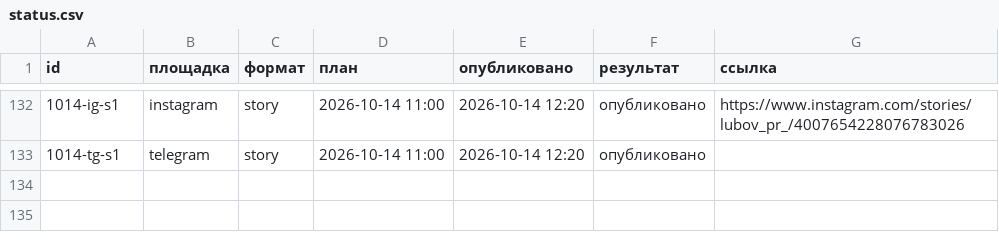
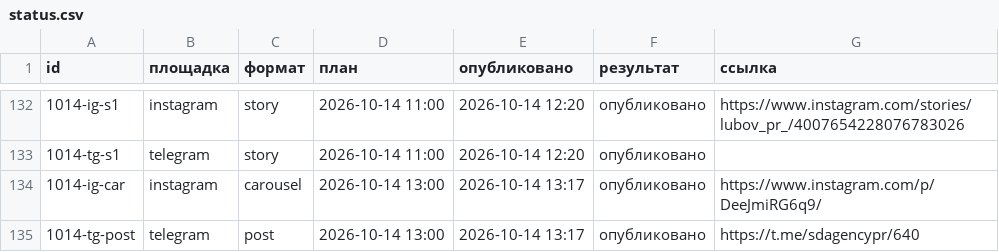
Before and after one commit to pavlik10011991-commits/avtoposter-lubovy, a CSV file: status.csv, drawn as a sheet; only a part is shown, gaps mark what is left out; the diff names each change by its address in the sheet, - before the commit and + after, or states it on an @@ line.

Commit message:
журнал: 2026-10-14 10:17 UTC

```diff
--- a/status.csv
+++ b/status.csv
+row 134: 1014-ig-car | instagram | carousel | 2026-10-14 13:00 | 2026-10-14 13:17 | опубликовано | https://www.instagram.com/p/DeeJmiRG6q9/
+row 135: 1014-tg-post | telegram | post | 2026-10-14 13:00 | 2026-10-14 13:17 | опубликовано | https://t.me/sdagencypr/640
```
